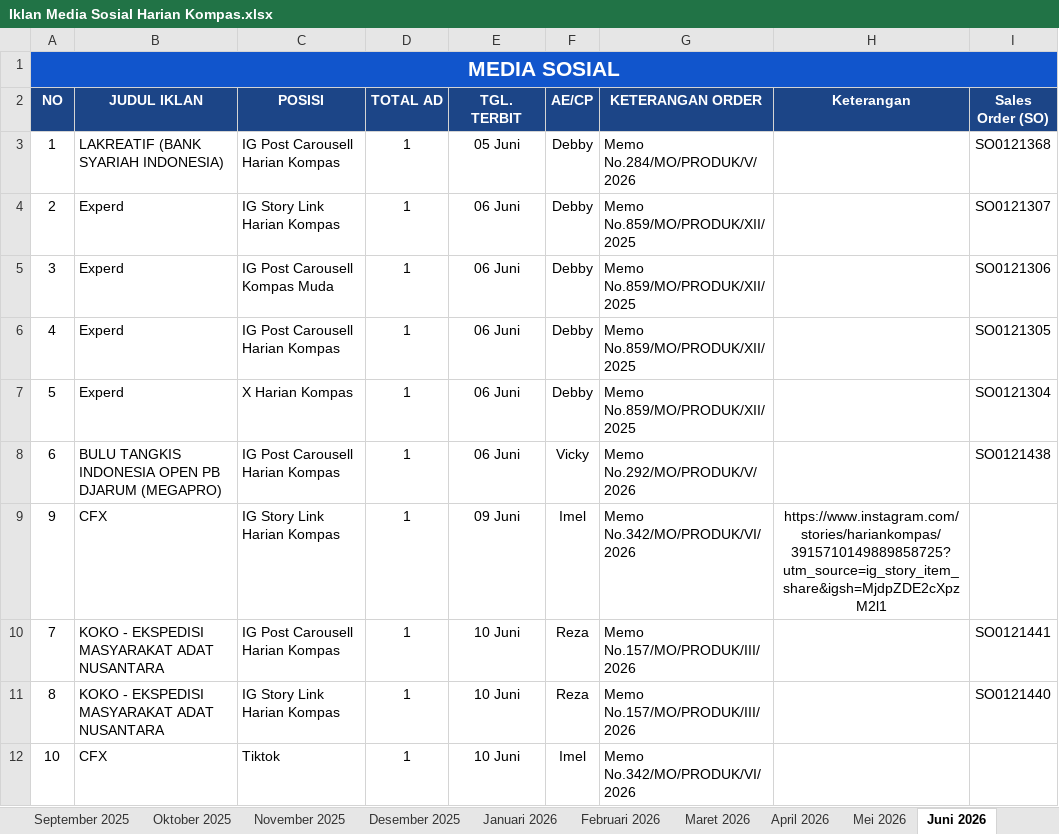
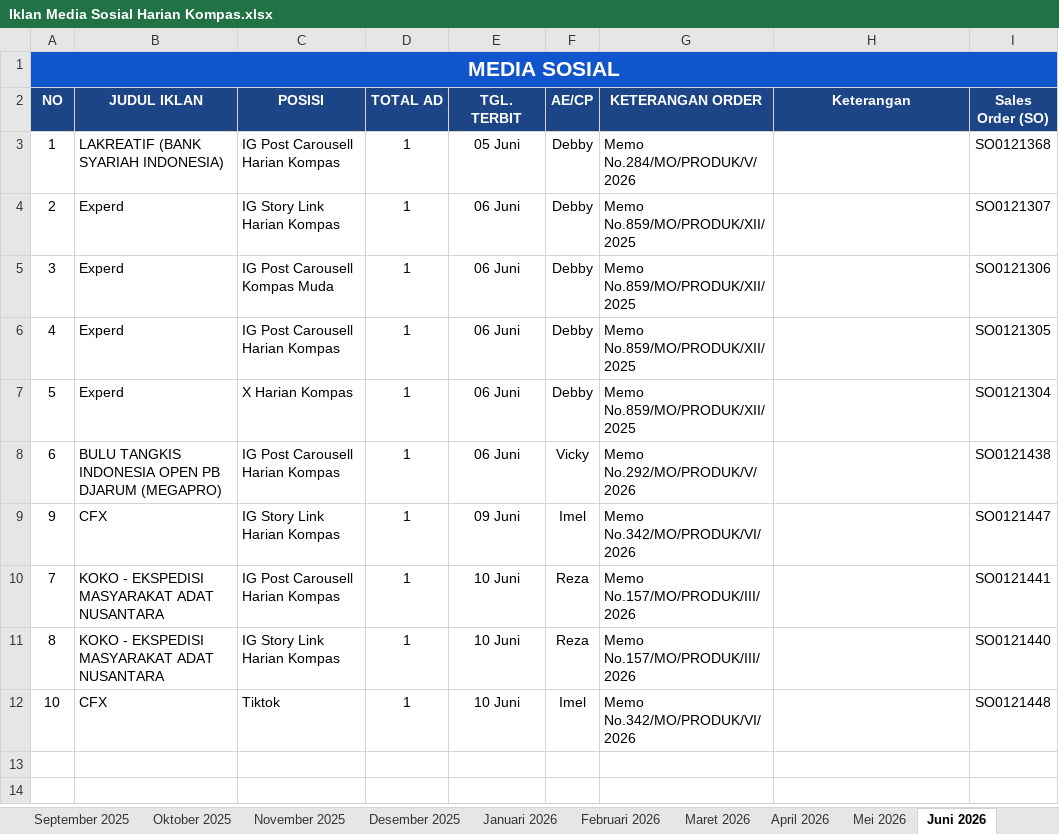
Before and after one commit to tejun219/iklanmedsos.kompas, an Excel workbook: Iklan Media Sosial Harian Kompas.xlsx, sheet Juni 2026, drawn as a sheet; values as stored, in another font and other column widths than the file's, no borders; charts and pictures not drawn; the diff names each change by its address in the sheet, - before the commit and + after, or states it on an @@ line.

Commit message:
Auto-update outline data: 2026-06-10 11:41:09

```diff
--- a/Iklan Media Sosial Harian Kompas.xlsx (sheet Juni 2026)
+++ b/Iklan Media Sosial Harian Kompas.xlsx (sheet Juni 2026)
-H9 (Keterangan): https://www.instagram.com/stories/hariankompas/3915710149889858725?utm_source=ig_story_item_share&igsh=MjdpZDE2cXpzM2l1
+H9 (Keterangan): (empty)
-I9 (Sales Order (SO)): (empty)
+I9 (Sales Order (SO)): SO0121447
-I12 (Sales Order (SO)): (empty)
+I12 (Sales Order (SO)): SO0121448
```
Also changed, not shown: charts or pictures, 1 other file.
